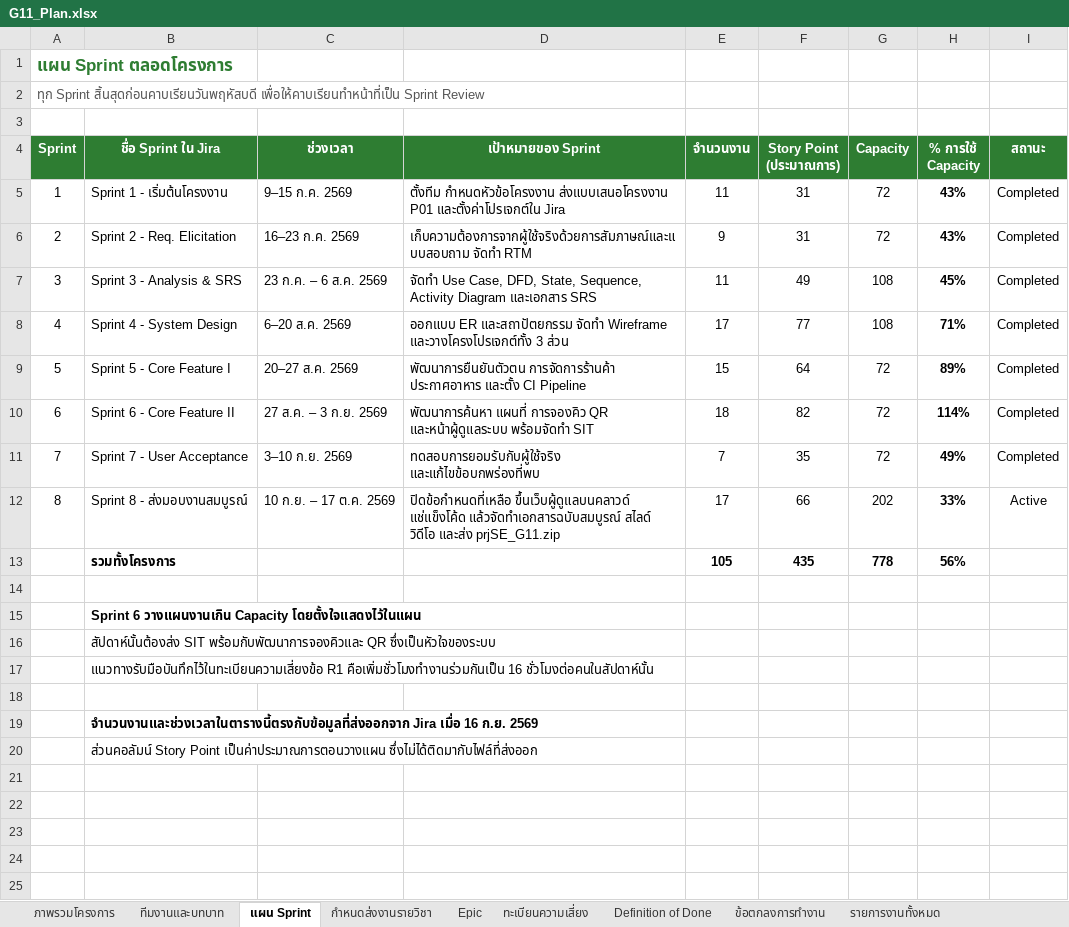
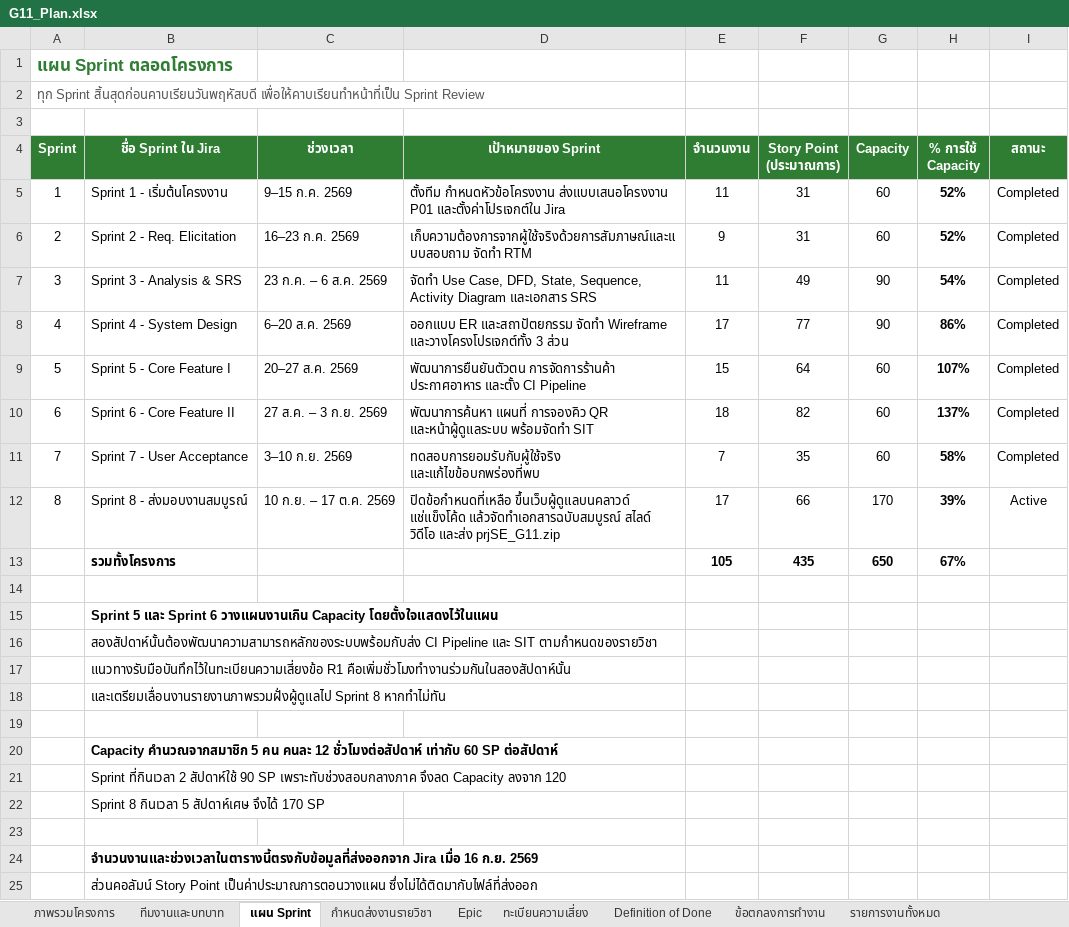
Before and after one commit to LUKKAREE/SaveEats, an Excel workbook: docs/G11_Plan.xlsx, sheet แผน Sprint, drawn as a sheet; values as stored, in another font and other column widths than the file's, no borders; the diff names each change by its address in the sheet, - before the commit and + after, or states it on an @@ line.

```diff
--- a/docs/G11_Plan.xlsx (sheet แผน Sprint)
+++ b/docs/G11_Plan.xlsx (sheet แผน Sprint)
-G5:G6 (Capacity): 72
+G5:G6 (Capacity): 60
-H5:H6 (% การใช้ Capacity): 43%
+H5:H6 (% การใช้ Capacity): 52%
-G7:G8 (Capacity): 108
+G7:G8 (Capacity): 90
-H7 (% การใช้ Capacity): 45%
+H7 (% การใช้ Capacity): 54%
-H8 (% การใช้ Capacity): 71%
+H8 (% การใช้ Capacity): 86%
-G9:G11 (Capacity): 72
+G9:G11 (Capacity): 60
-H9 (% การใช้ Capacity): 89%
+H9 (% การใช้ Capacity): 107%
-H10 (% การใช้ Capacity): 114%
+H10 (% การใช้ Capacity): 137%
-H11 (% การใช้ Capacity): 49%
+H11 (% การใช้ Capacity): 58%
-G12 (Capacity): 202
+G12 (Capacity): 170
-H12 (% การใช้ Capacity): 33%
+H12 (% การใช้ Capacity): 39%
-G13 (Capacity): 778
+G13 (Capacity): 650
-H13 (% การใช้ Capacity): 56%
+H13 (% การใช้ Capacity): 67%
-B15 (ชื่อ Sprint ใน Jira): Sprint 6 วางแผนงานเกิน…
+B15 (ชื่อ Sprint ใน Jira): Sprint 5 และ Sprint 6 วางแผนงานเกิน…
-B16 (ชื่อ Sprint ใน Jira): สัปดาห์นั้นต้องส่ง SIT พร้อมกับพัฒนาการจองคิวและ QR ซึ่งเป็นหัวใจของระบบ
+B16 (ชื่อ Sprint ใน Jira): สองสัปดาห์นั้นต้องพัฒนาความสามารถหลักของระบบพร้อมกับส่ง CI Pipeline และ SIT ตามกำหนดของรายวิชา
-B17 (ชื่อ Sprint ใน Jira): แนวทางรับมือบันทึกไว้ในทะเบียนความเสี่ยงข้อ R1 คือเพิ่มชั่วโมงทำงานร่วมกันเป็น 16 ชั่วโมงต่อคนในสัปดาห์นั้น
+B17 (ชื่อ Sprint ใน Jira): แนวทางรับมือบันทึกไว้ในทะเบียนความเสี่ยงข้อ R1 คือเพิ่มชั่วโมงทำงานร่วมกันในสองสัปดาห์นั้น
+row 18:  | และเตรียมเลื่อนงานรายงานภาพรวมฝั่งผู้ดูแลไป Sprint 8 หากทำไม่ทัน
+row 19: (empty)
+row 20:  | Capacity คำนวณจากสมาชิก 5 คน คนละ 12 ชั่วโมงต่อสัปดาห์ เท่ากับ 60 SP ต่อสัปดาห์
+row 21:  | Sprint ที่กินเวลา 2 สัปดาห์ใช้ 90 SP เพราะทับช่วงสอบกลางภาค จึงลด Capacity ลงจาก 120
+row 22:  | Sprint 8 กินเวลา 5 สัปดาห์เศษ จึงได้ 170 SP
```
Also changed, not shown: sheet ทีมงานและบทบาท, sheet ภาพรวมโครงการ, docs/ทะเบียนกลาง.xlsx, 1 other file.
